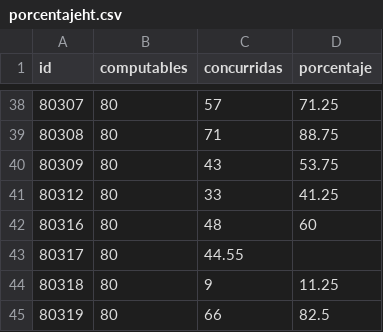
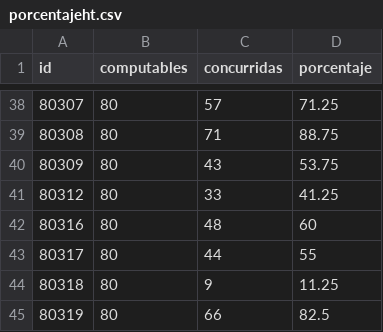
Before and after one commit to bomberosc80-app/calificaciones-app, a CSV file: porcentajeht.csv, drawn as a sheet; only a part is shown, gaps mark what is left out.

Commit message:
Update porcentajeht.csv

```diff
--- a/porcentajeht.csv
+++ b/porcentajeht.csv
@@ -42,3 +42,3 @@ id,computables,concurridas,porcentaje
 80316,80,48,60
-80317,80,44.55
+80317,80,44,55
 80318,80,9,11.25
```
